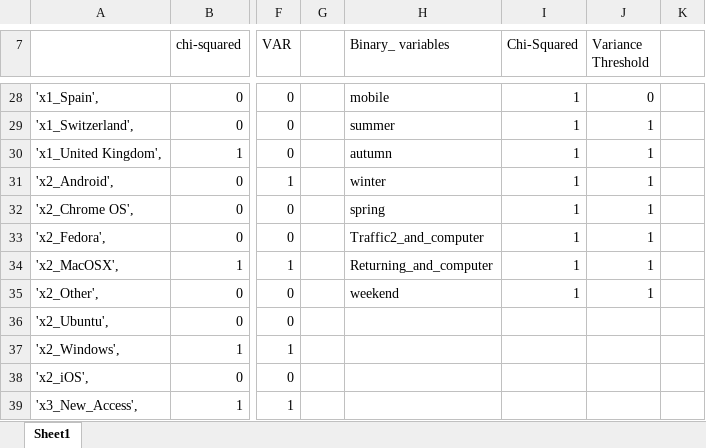
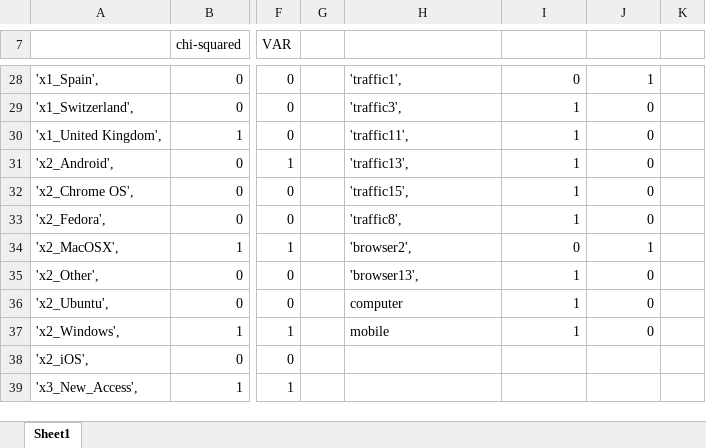
Before and after one commit to filipacarreira/MachineLearningProject, an Excel workbook: techscape-ecommerce/variable_selection.xlsx, sheet Sheet1, drawn as a sheet; only a part is shown, gaps mark what is left out; values as stored, in another font and other column widths than the file's, no cell formats; table styles not drawn; the diff covers the shown part only; the diff names each change by its address in the sheet, - before the commit and + after, or states it on an @@ line.

```diff
--- a/techscape-ecommerce/variable_selection.xlsx (sheet Sheet1)
+++ b/techscape-ecommerce/variable_selection.xlsx (sheet Sheet1)
-H7: Binary_ variables
+H7: (empty)
-I7: Chi-Squared
+I7: (empty)
-J7: Variance Threshold
+J7: (empty)
-H28: mobile
+H28: 'traffic1',
-I28: 1
+I28: 0
-J28: 0
+J28: 1
-H29: summer
+H29: 'traffic3',
-J29:J33: 1
+J29:J33: 0
-H30: autumn
+H30: 'traffic11',
-H31: winter
+H31: 'traffic13',
-H32: spring
+H32: 'traffic15',
-H33: Traffic2_and_computer
+H33: 'traffic8',
-H34: Returning_and_computer
+H34: 'browser2',
-I34: 1
+I34: 0
-H35: weekend
+H35: 'browser13',
-J35: 1
+J35: 0
-H36: (empty)
+H36: computer
-I36:I37: (empty)
+I36:I37: 1
-J36:J37: (empty)
+J36:J37: 0
-H37: (empty)
+H37: mobile
```
Also changed, not shown: 1 added row, 1 removed row and 39 edited cells elsewhere in this sheet, cell formats, 7 other files.
